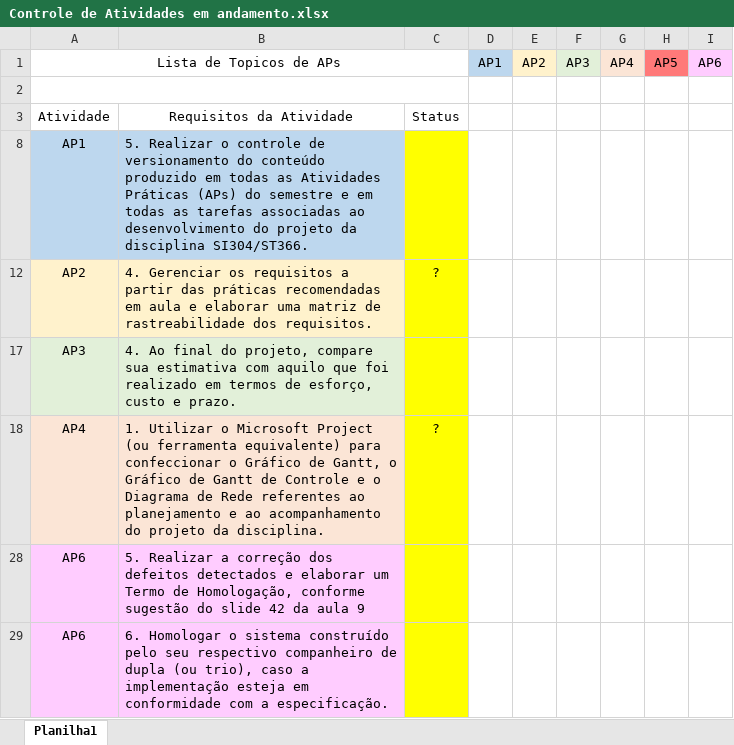
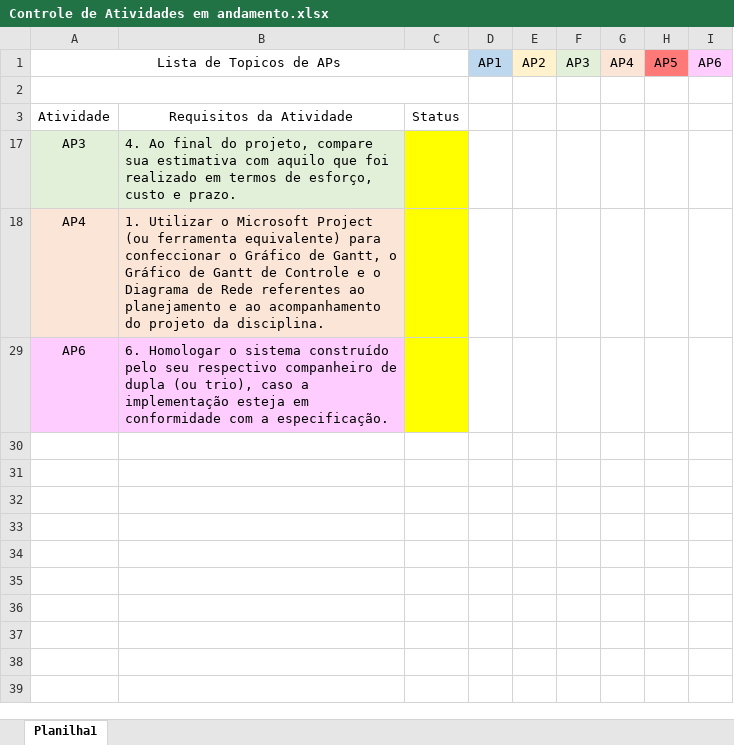
Before and after one commit to BlairWaldorf/EngenhariaDeSoftware, an Excel workbook: Controle de Atividades em andamento.xlsx, sheet Planilha1, drawn as a sheet; values as stored, in another font and other column widths than the file's, no borders; the diff names each change by its address in the sheet, - before the commit and + after, or states it on an @@ line.

```diff
--- a/Controle de Atividades em andamento.xlsx (sheet Planilha1)
+++ b/Controle de Atividades em andamento.xlsx (sheet Planilha1)
-row 8: AP1 | 5. Realizar o controle de versionamento do conteúdo produzido em todas as Atividades Práticas (APs) do semestre e em todas as tarefas associadas ao desenvolvimento do projeto da disciplina SI304/ST366.
-row 12: AP2 | 4. Gerenciar os requisitos a partir das práticas recomendadas em aula e elaborar uma matriz de rastreabilidade dos requisitos. | ?
-C18: ?
+C18: (empty)
-row 28: AP6 | 5. Realizar a correção dos defeitos detectados e elaborar um Termo de Homologação, conforme sugestão do slide 42 da aula 9
```
Also changed, not shown: hidden cells, Documentos/FORMULÁRIO DE INFORMAÇÕES DE RISCO.xlsx, 8 other files.
